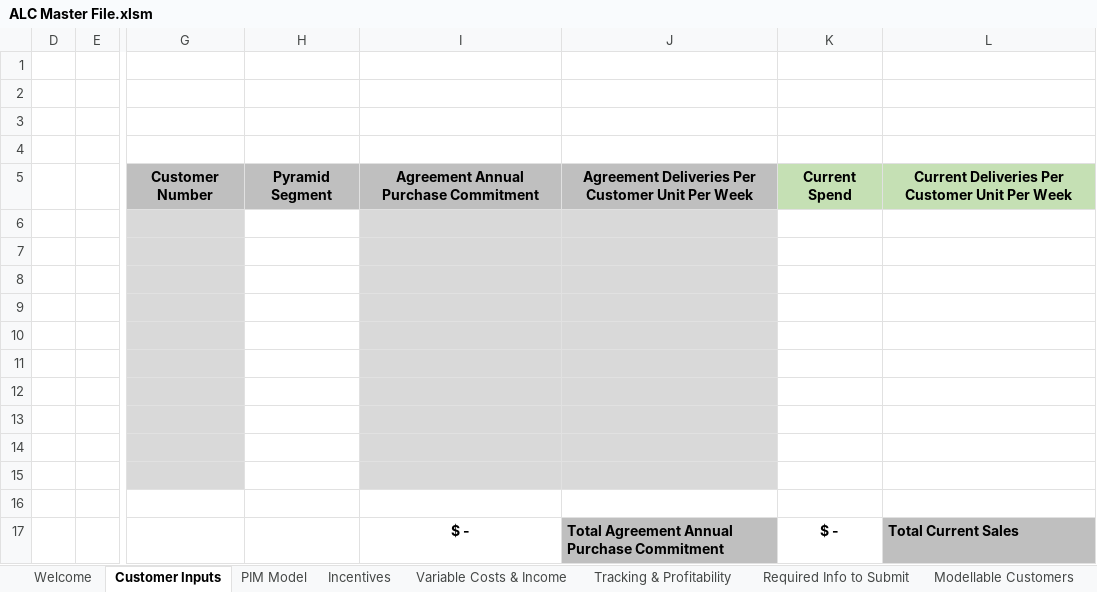
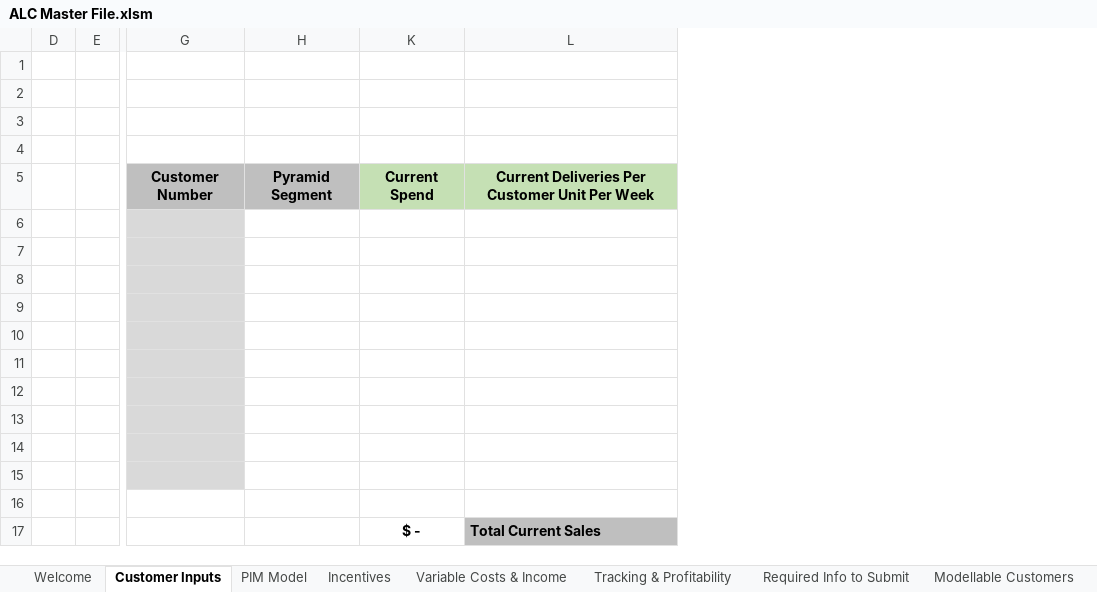
Before and after one commit to Ushadevi-velusamy/ALC, an Excel workbook: ALC Master File.xlsm, sheet Customer Inputs, drawn as a sheet; only a part is shown, gaps mark what is left out; values as stored, in another font and other column widths than the file's, no borders; charts and pictures and conditional formats not drawn; the diff names each change by its address in the sheet, - before the commit and + after, or states it on an @@ line.

Commit message:
latest

```diff
--- a/ALC Master File.xlsm (sheet Customer Inputs)
+++ b/ALC Master File.xlsm (sheet Customer Inputs)
@@ column I hidden, rows 5-17: Agreement Annual Purchase Commitment |  |  |  |  |  |  |  |  |  |  |  | $ - @@
@@ column J hidden, rows 5-17: Agreement Deliveries Per Customer Unit Per Week |  |  |  |  |  |  |  |  |  |  |  | Total Agreement Annual Purchase Commitment @@
```
Also changed, not shown: sheet Incentives.
